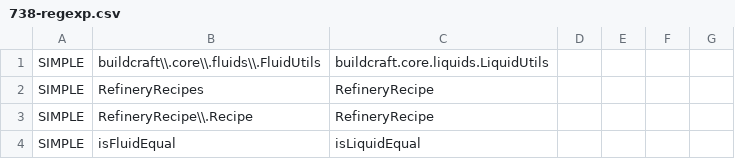
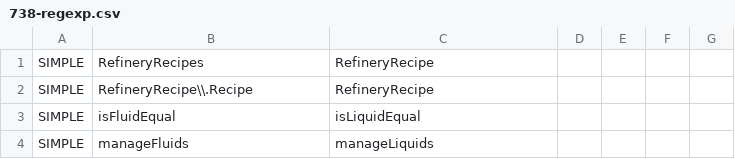
Before and after one commit to yogpstop/QuarryPlus, a CSV file: src/patch/738-regexp.csv, drawn as a sheet; only a part is shown; the shorter side is filled out with more unchanged rows.

```diff
--- a/src/patch/738-regexp.csv
+++ b/src/patch/738-regexp.csv
@@ -1,2 +1 @@
-SIMPLE,"buildcraft\\.core\\.fluids\\.FluidUtils","buildcraft.core.liquids.LiquidUtils"
 SIMPLE,"RefineryRecipes","RefineryRecipe"
```
Also changed, not shown: src/patch/534-regexp.csv, 12 other files.
